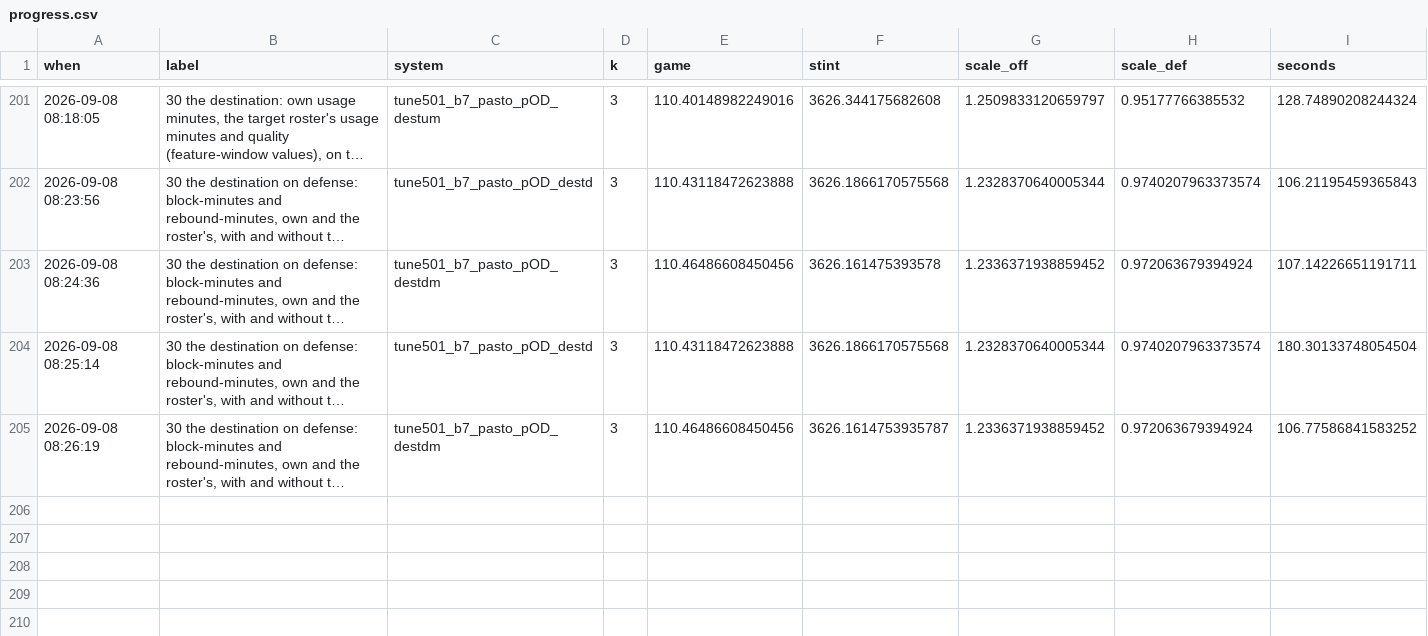
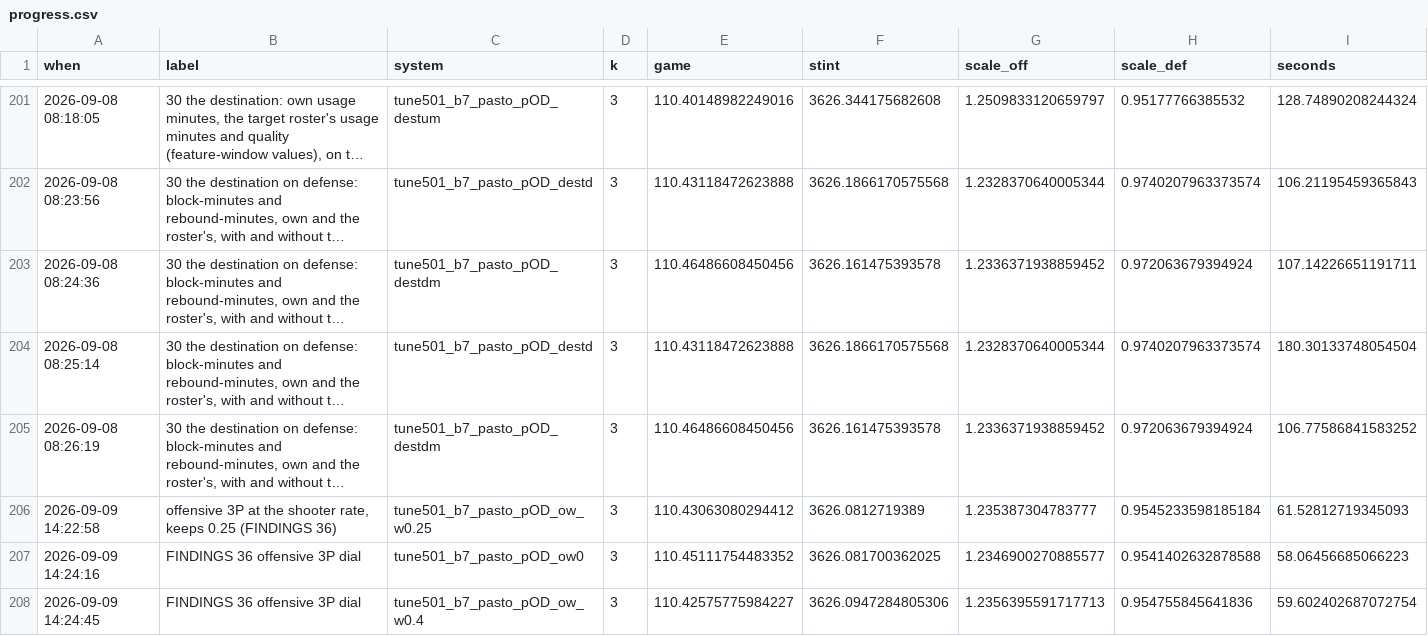
Before and after one commit to bbstats/openrapm, a CSV file: docs/progress.csv, drawn as a sheet; only a part is shown, gaps mark what is left out; long unchanged cells end in …; rows hold the shown columns only; the diff names each change by its address in the sheet, - before the commit and + after, or states it on an @@ line.

```diff
--- a/docs/progress.csv
+++ b/docs/progress.csv
-F205 (stint): 3626.1614753935787
+F205 (stint): 3626.161475393578
+row 206: 2026-09-09 14:22:58 | offensive 3P at the shooter rate, keeps 0.25 (FINDINGS 36) | tune501_b7_pasto_pOD_ow_w0.25 | 3 | 110.43063080294412 | 3626.0812719389 | 1.235387304783777 | 0.9545233598185184 | 61.52812719345093
+row 207: 2026-09-09 14:24:16 | FINDINGS 36 offensive 3P dial | tune501_b7_pasto_pOD_ow0 | 3 | 110.45111754483352 | 3626.081700362025 | 1.2346900270885577 | 0.9541402632878588 | 58.06456685066223
+row 208: 2026-09-09 14:24:45 | FINDINGS 36 offensive 3P dial | tune501_b7_pasto_pOD_ow_w0.4 | 3 | 110.42575775984227 | 3626.0947284805306 | 1.2356395591717713 | 0.954755845641836 | 59.602402687072754
```
Also changed, not shown: 6 other files.
